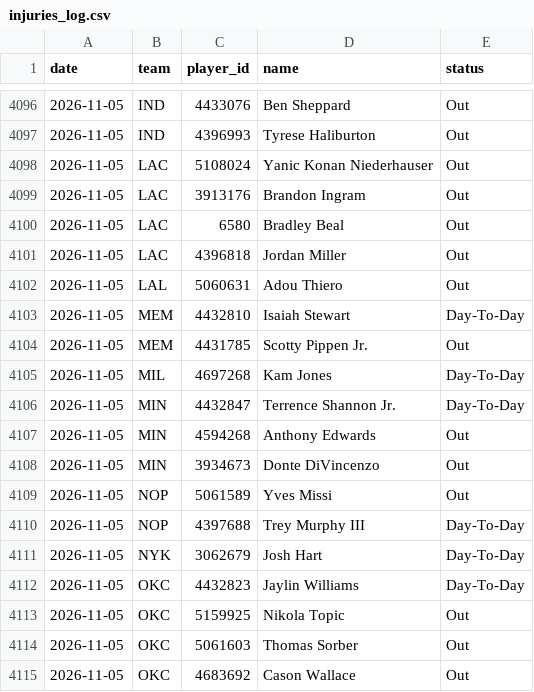
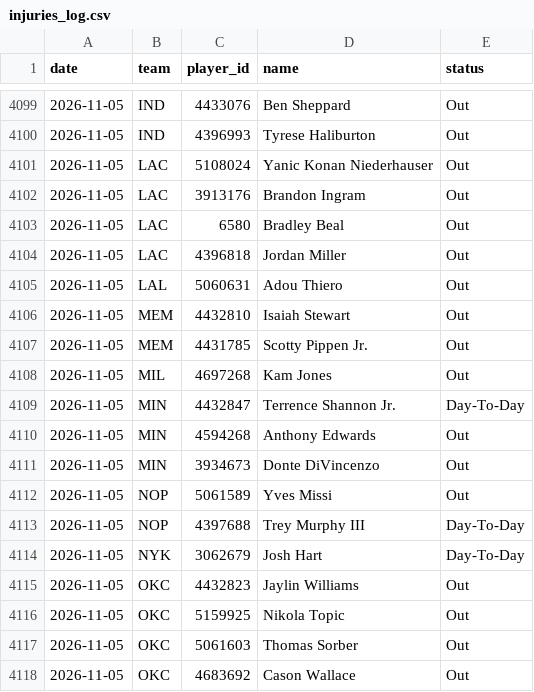
Before and after one commit to DEMON-X13/nba-hub, a CSV file: data/injuries_log.csv, drawn as a sheet; only a part is shown, gaps mark what is left out; the diff covers the shown part only.

```diff
--- a/data/injuries_log.csv
+++ b/data/injuries_log.csv
@@ -4102,5 +4105,5 @@ date,team,player_id,name,status
 2026-11-05,LAL,5060631,Adou Thiero,Out
-2026-11-05,MEM,4432810,Isaiah Stewart,Day-To-Day
+2026-11-05,MEM,4432810,Isaiah Stewart,Out
 2026-11-05,MEM,4431785,Scotty Pippen Jr.,Out
-2026-11-05,MIL,4697268,Kam Jones,Day-To-Day
+2026-11-05,MIL,4697268,Kam Jones,Out
 2026-11-05,MIN,4432847,Terrence Shannon Jr.,Day-To-Day
@@ -4111,3 +4114,3 @@ date,team,player_id,name,status
 2026-11-05,NYK,3062679,Josh Hart,Day-To-Day
-2026-11-05,OKC,4432823,Jaylin Williams,Day-To-Day
+2026-11-05,OKC,4432823,Jaylin Williams,Out
 2026-11-05,OKC,5159925,Nikola Topic,Out
```
Also changed, not shown: 5 added rows, 1 removed row, 4 moved rows and 2 edited cells elsewhere in this file, data/predictions.csv, 13 other files.
